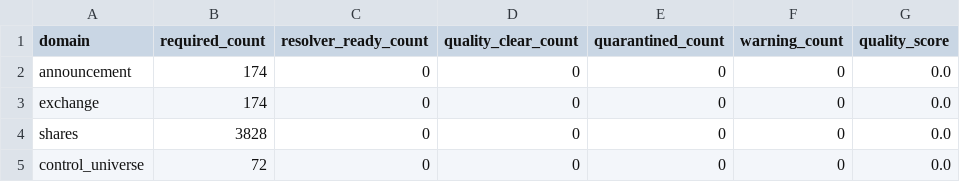
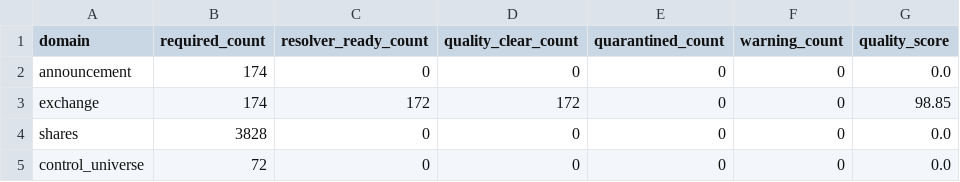
Before and after one commit to P00NSMASHER/trading-platform, a CSV file: data/processed/metadata_quality_real/metadata_domain_quality.csv, drawn as a sheet; only a part is shown; the diff names each change by its address in the sheet, - before the commit and + after, or states it on an @@ line.

```diff
--- a/data/processed/metadata_quality_real/metadata_domain_quality.csv
+++ b/data/processed/metadata_quality_real/metadata_domain_quality.csv
-C3 (resolver_ready_count): 0
+C3 (resolver_ready_count): 172
-D3 (quality_clear_count): 0
+D3 (quality_clear_count): 172
-G3 (quality_score): 0.0
+G3 (quality_score): 98.85
```
Also changed, not shown: data/processed/metadata_resolution_real/metadata_unresolved_gates.csv, 6 other files.
